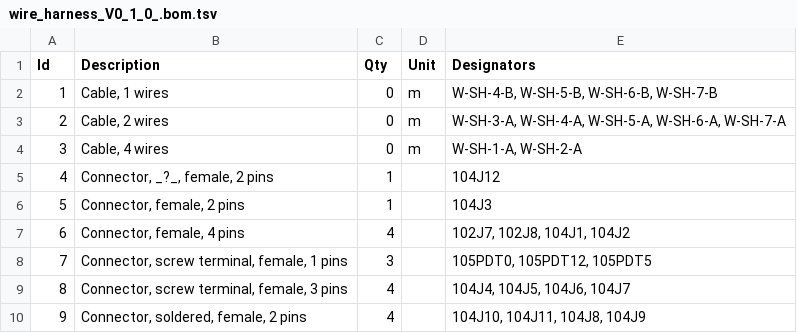
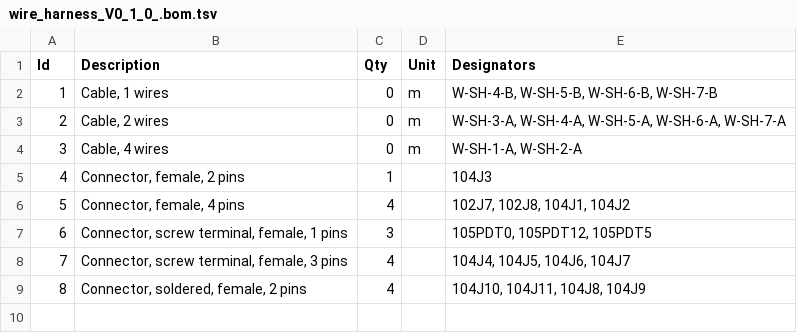
Before and after one commit to BILL-EE-ECAD/bill_e_wire_harness_prototype, a TSV file: wire_harness_version_0_1_0/wire_harness_V0_1_0_.bom.tsv, drawn as a sheet; removed rows and columns are numbered as before the commit, all else as after; the diff names each change by its address in the sheet, - before the commit and + after, or states it on an @@ line.

```diff
--- a/wire_harness_version_0_1_0/wire_harness_V0_1_0_.bom.tsv
+++ b/wire_harness_version_0_1_0/wire_harness_V0_1_0_.bom.tsv
-row 5: 4 | Connector, _?_, female, 2 pins | 1 |  | 104J12
@@ column A (Id) renumbered from row 5 down @@
```
Also changed, not shown: 5 other files.
